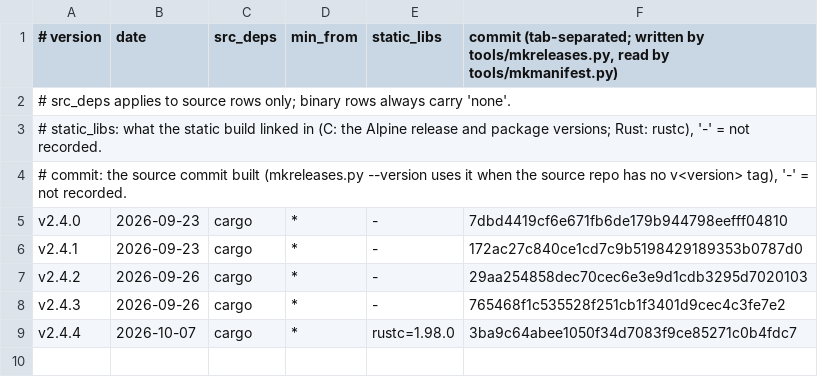
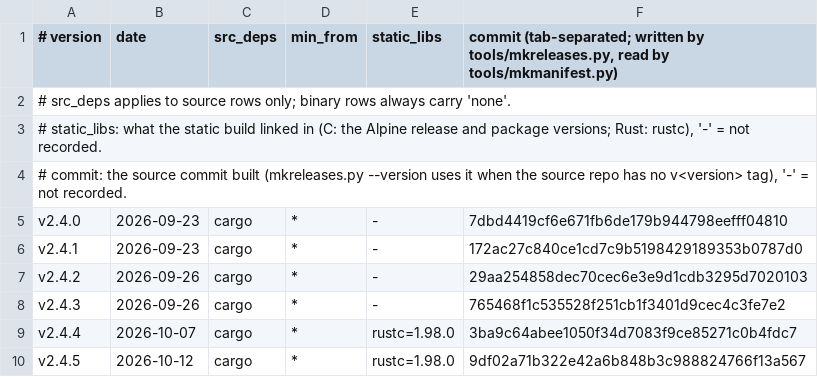
Before and after one commit to robertclemens/irchub-releases, a TSV file: irchub/rs/meta.tsv, drawn as a sheet; the diff names each change by its address in the sheet, - before the commit and + after, or states it on an @@ line.

```diff
--- a/irchub/rs/meta.tsv
+++ b/irchub/rs/meta.tsv
+row 10: v2.4.5 | 2026-10-12 | cargo | * | rustc=1.98.0 | 9df02a71b322e42a6b848b3c988824766f13a567
```
Also changed, not shown: irchub/c/meta.tsv, 12 other files.
